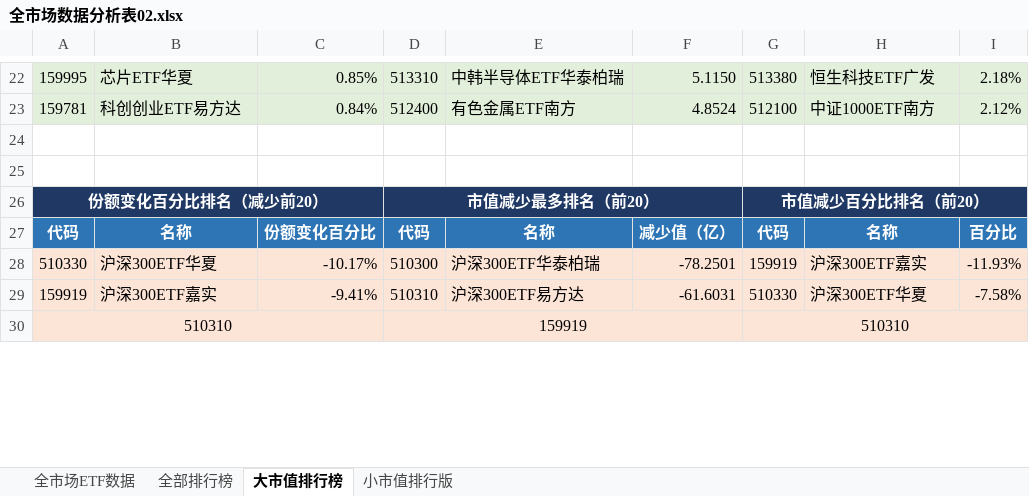
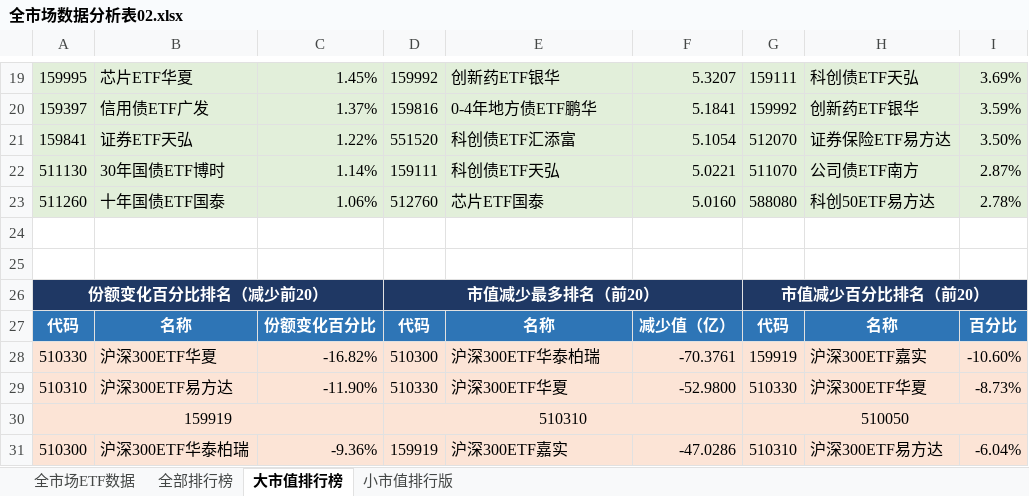
Before and after one commit to dagoushi003/dagoushi003.github.io, an Excel workbook: assets/posts/全市场数据分析表02.xlsx, sheet 大市值排行榜, drawn as a sheet; only a part is shown, gaps mark what is left out; values as stored, in another font and other column widths than the file's, no borders; removed rows and columns are numbered as before the commit, all else as after; the diff covers the shown part only; the diff names each change by its address in the sheet, - before the commit and + after, or states it on an @@ line.

```diff
--- a/assets/posts/全市场数据分析表02.xlsx (sheet 大市值排行榜)
+++ b/assets/posts/全市场数据分析表02.xlsx (sheet 大市值排行榜)
-C19: 0.85%
+C19: 1.45%
-D19: 513310
+D19: 159992
-E19: 中韩半导体ETF华泰柏瑞
+E19: 创新药ETF银华
-F19: 5.1150
+F19: 5.3207
-G19: 513380
+G19: 159111
-H19: 恒生科技ETF广发
+H19: 科创债ETF天弘
-I19: 2.18%
+I19: 3.69%
-row 23: 159781 | 科创创业ETF易方达 | 0.84% | 512400 | 有色金属ETF南方 | 4.8524 | 512100 | 中证1000ETF南方 | 2.12%
+row 20: 159397 | 信用债ETF广发 | 1.37% | 159816 | 0-4年地方债ETF鹏华 | 5.1841 | 159992 | 创新药ETF银华 | 3.59%
+row 21: 159841 | 证券ETF天弘 | 1.22% | 551520 | 科创债ETF汇添富 | 5.1054 | 512070 | 证券保险ETF易方达 | 3.50%
+row 22: 511130 | 30年国债ETF博时 | 1.14% | 159111 | 科创债ETF天弘 | 5.0221 | 511070 | 公司债ETF南方 | 2.87%
+row 23: 511260 | 十年国债ETF国泰 | 1.06% | 512760 | 芯片ETF国泰 | 5.0160 | 588080 | 科创50ETF易方达 | 2.78%
-C28: -10.17%
+C28: -16.82%
-F28: -78.2501
+F28: -70.3761
-I28: -11.93%
+I28: -10.60%
+row 29: 510310 | 沪深300ETF易方达 | -11.90% | 510330 | 沪深300ETF华夏 | -52.9800 | 510330 | 沪深300ETF华夏 | -8.73%
+A30:C30 merged
-B30: 沪深300ETF嘉实
+B30: (empty)
-C30: -9.41%
+C30: (empty)
+D30:F30 merged
-E30: 沪深300ETF易方达
+E30: (empty)
-F30: -61.6031
+F30: (empty)
-G30: 510330
+G30: 510050
+G30:I30 merged
-H30: 沪深300ETF华夏
+H30: (empty)
-I30: -7.58%
+I30: (empty)
-row 30: 510310 |  |  | 159919 |  |  | 510310
+row 31: 510300 | 沪深300ETF华泰柏瑞 | -9.36% | 159919 | 沪深300ETF嘉实 | -47.0286 | 510310 | 沪深300ETF易方达 | -6.04%
```
Also changed, not shown: 21 added rows, 25 removed rows and 65 edited cells elsewhere in this sheet, sheet 全市场ETF数据, sheet 全部排行榜, sheet 小市值排行版.
